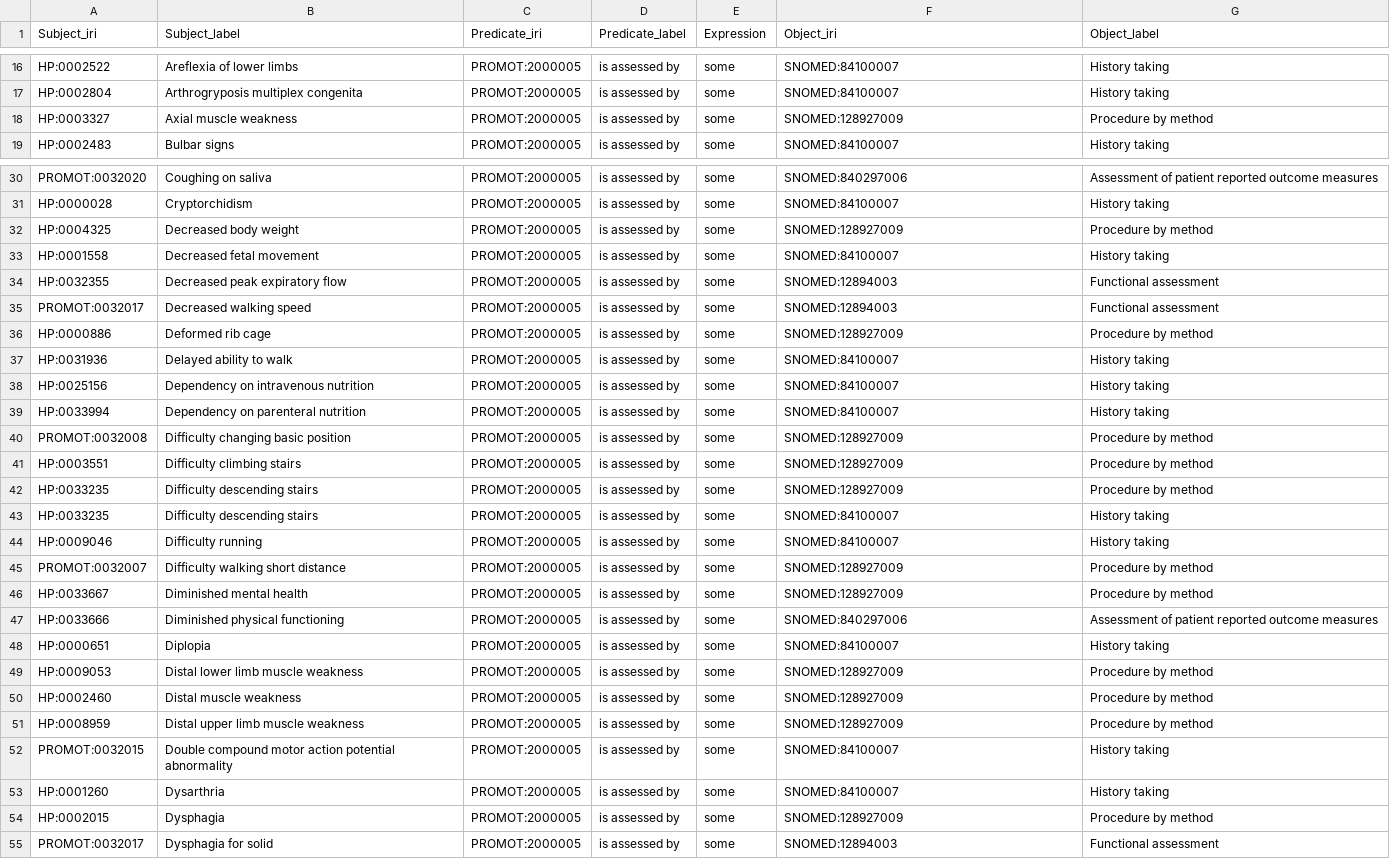
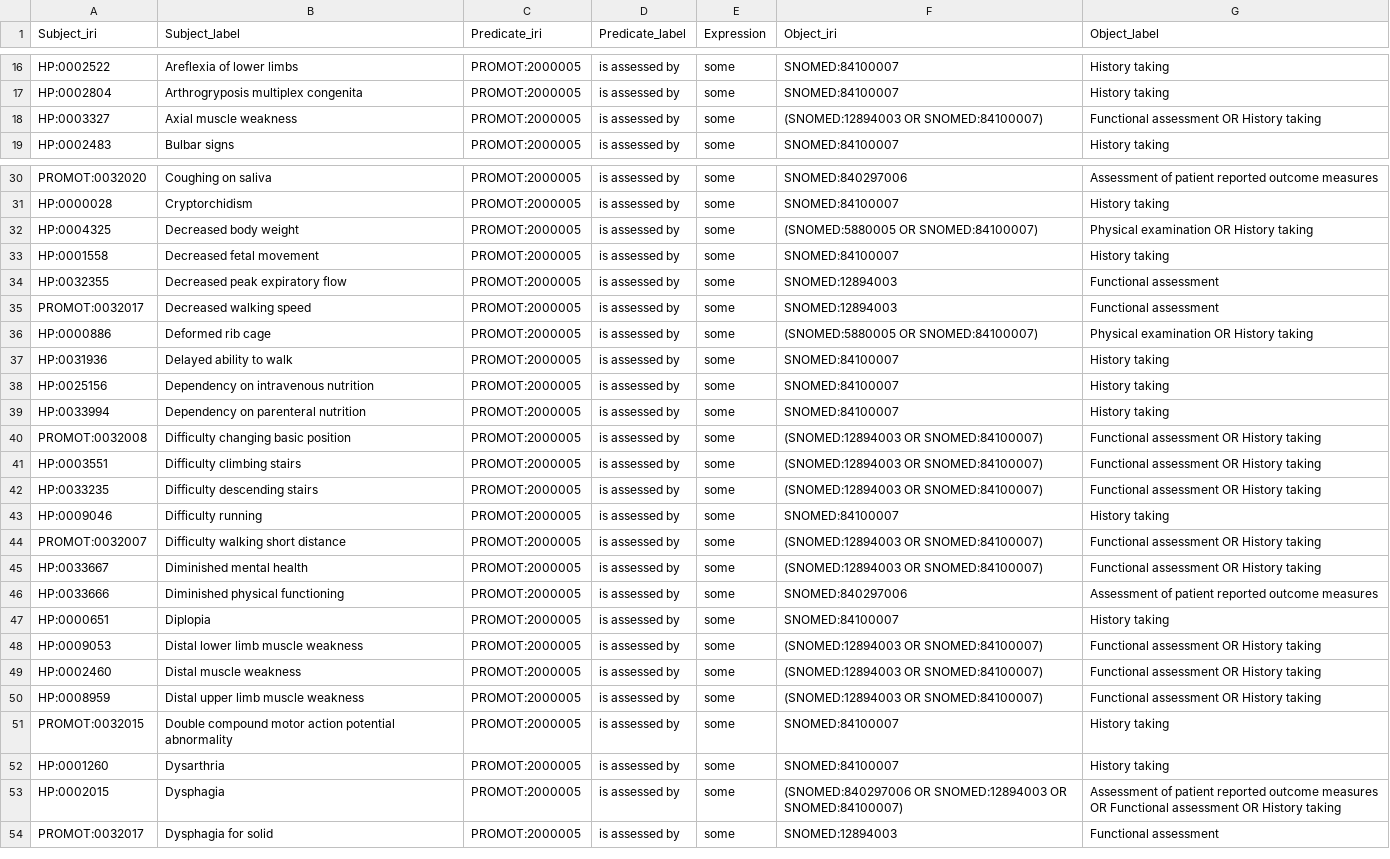
Before and after one commit to JuPoIm/promot, a TSV file: src/data/promot/V1_axioms_pheno-procedure.tsv, drawn as a sheet; only a part is shown, gaps mark what is left out; the diff covers the shown part only.

Commit message:
Updates & corrections (base template, data, imports, doc)
- README (links to orphanet)
- docs (links to orphanet)
- inversion relations in data
- corrections for IRI in data
- (IRI OR IRI) objects in data for procedure.tsv
- maj pheno list for CMYO (some were forgotten) for 'disease has feature' relation
- update RO import
- cleaning in template base
- refresh artefacts (release)

```diff
--- a/src/data/promot/V1_axioms_pheno-procedure.tsv
+++ b/src/data/promot/V1_axioms_pheno-procedure.tsv
@@ -17,3 +17,3 @@ HP:0002522	Areflexia of lower limbs 	PROMOT:2000005	is assessed by	some	SNOMED:8
 HP:0002804	Arthrogryposis multiplex congenita	PROMOT:2000005	is assessed by	some	SNOMED:84100007	History taking
-HP:0003327	Axial muscle weakness	PROMOT:2000005	is assessed by	some	SNOMED:128927009	Procedure by method
+HP:0003327	Axial muscle weakness	PROMOT:2000005	is assessed by	some	(SNOMED:12894003 OR SNOMED:84100007)	Functional assessment OR History taking
 HP:0002483	Bulbar signs	PROMOT:2000005	is assessed by	some	SNOMED:84100007	History taking
@@ -31,3 +31,3 @@ PROMOT:0032020	Coughing on saliva	PROMOT:2000005	is assessed by	some	SNOMED:8402
 HP:0000028	Cryptorchidism	PROMOT:2000005	is assessed by	some	SNOMED:84100007	History taking
-HP:0004325	Decreased body weight	PROMOT:2000005	is assessed by	some	SNOMED:128927009	Procedure by method
+HP:0004325	Decreased body weight	PROMOT:2000005	is assessed by	some	(SNOMED:5880005 OR SNOMED:84100007)	Physical examination OR History taking
 HP:0001558	Decreased fetal movement	PROMOT:2000005	is assessed by	some	SNOMED:84100007	History taking
@@ -35,3 +35,3 @@ HP:0032355	Decreased peak expiratory flow	PROMOT:2000005	is assessed by	some	SNO
 PROMOT:0032017	Decreased walking speed	PROMOT:2000005	is assessed by	some	SNOMED:12894003	Functional assessment
-HP:0000886	Deformed rib cage 	PROMOT:2000005	is assessed by	some	SNOMED:128927009	Procedure by method
+HP:0000886	Deformed rib cage 	PROMOT:2000005	is assessed by	some	(SNOMED:5880005 OR SNOMED:84100007)	Physical examination OR History taking
 HP:0031936	Delayed ability to walk 	PROMOT:2000005	is assessed by	some	SNOMED:84100007	History taking
@@ -39,17 +39,16 @@ HP:0025156	Dependency on intravenous nutrition	PROMOT:2000005	is assessed by	som
 HP:0033994	Dependency on parenteral nutrition	PROMOT:2000005	is assessed by	some	SNOMED:84100007	History taking
-PROMOT:0032008	Difficulty changing basic position	PROMOT:2000005	is assessed by	some	SNOMED:128927009	Procedure by method
-HP:0003551	Difficulty climbing stairs	PROMOT:2000005	is assessed by	some	SNOMED:128927009	Procedure by method
-HP:0033235	Difficulty descending stairs	PROMOT:2000005	is assessed by	some	SNOMED:128927009	Procedure by method
-HP:0033235	Difficulty descending stairs	PROMOT:2000005	is assessed by	some	SNOMED:84100007	History taking
+PROMOT:0032008	Difficulty changing basic position	PROMOT:2000005	is assessed by	some	(SNOMED:12894003 OR SNOMED:84100007)	Functional assessment OR History taking
+HP:0003551	Difficulty climbing stairs	PROMOT:2000005	is assessed by	some	(SNOMED:12894003 OR SNOMED:84100007)	Functional assessment OR History taking
+HP:0033235	Difficulty descending stairs	PROMOT:2000005	is assessed by	some	(SNOMED:12894003 OR SNOMED:84100007)	Functional assessment OR History taking
 HP:0009046	Difficulty running	PROMOT:2000005	is assessed by	some	SNOMED:84100007	History taking
-PROMOT:0032007	Difficulty walking short distance	PROMOT:2000005	is assessed by	some	SNOMED:128927009	Procedure by method
-HP:0033667	Diminished mental health	PROMOT:2000005	is assessed by	some	SNOMED:128927009	Procedure by method
+PROMOT:0032007	Difficulty walking short distance	PROMOT:2000005	is assessed by	some	(SNOMED:12894003 OR SNOMED:84100007)	Functional assessment OR History taking
+HP:0033667	Diminished mental health	PROMOT:2000005	is assessed by	some	(SNOMED:12894003 OR SNOMED:84100007)	Functional assessment OR History taking
 HP:0033666	Diminished physical functioning 	PROMOT:2000005	is assessed by	some	SNOMED:840297006	Assessment of patient reported outcome measures
 HP:0000651	Diplopia	PROMOT:2000005	is assessed by	some	SNOMED:84100007	History taking
-HP:0009053	Distal lower limb muscle weakness	PROMOT:2000005	is assessed by	some	SNOMED:128927009	Procedure by method
-HP:0002460	Distal muscle weakness	PROMOT:2000005	is assessed by	some	SNOMED:128927009	Procedure by method
-HP:0008959	Distal upper limb muscle weakness	PROMOT:2000005	is assessed by	some	SNOMED:128927009	Procedure by method
+HP:0009053	Distal lower limb muscle weakness	PROMOT:2000005	is assessed by	some	(SNOMED:12894003 OR SNOMED:84100007)	Functional assessment OR History taking
+HP:0002460	Distal muscle weakness	PROMOT:2000005	is assessed by	some	(SNOMED:12894003 OR SNOMED:84100007)	Functional assessment OR History taking
+HP:0008959	Distal upper limb muscle weakness	PROMOT:2000005	is assessed by	some	(SNOMED:12894003 OR SNOMED:84100007)	Functional assessment OR History taking
 PROMOT:0032015	Double compound motor action potential abnormality	PROMOT:2000005	is assessed by	some	SNOMED:84100007	History taking
 HP:0001260	Dysarthria	PROMOT:2000005	is assessed by	some	SNOMED:84100007	History taking
-HP:0002015	Dysphagia	PROMOT:2000005	is assessed by	some	SNOMED:128927009	Procedure by method
+HP:0002015	Dysphagia	PROMOT:2000005	is assessed by	some	(SNOMED:840297006 OR SNOMED:12894003 OR SNOMED:84100007)	Assessment of patient reported outcome measures OR Functional assessment OR History taking
 PROMOT:0032017	Dysphagia for solid	PROMOT:2000005	is assessed by	some	SNOMED:12894003	Functional assessment
```
Also changed, not shown: 74 edited cells elsewhere in this file, src/data/promot/V1_axioms_anatomy-bf.tsv, src/data/promot/V1_axioms_bf-activity.tsv, 32 other files.
